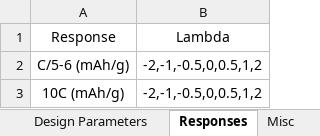
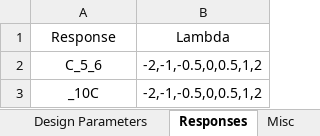
Before and after one commit to mfvhidalgo/ML, an Excel workbook: docs/examples and guides/auto_mlr_notebook/Data.xlsx, sheet Responses, drawn as a sheet; values as stored, in another font and other column widths than the file's, no borders; the diff names each change by its address in the sheet, - before the commit and + after, or states it on an @@ line.

```diff
--- a/docs/examples and guides/auto_mlr_notebook/Data.xlsx (sheet Responses)
+++ b/docs/examples and guides/auto_mlr_notebook/Data.xlsx (sheet Responses)
-A2: C/5-6 (mAh/g)
+A2: C_5_6
-A3: 10C (mAh/g)
+A3: _10C
```
Also changed, not shown: sheet Test Data, sheet Train Data, sheet Design Parameters, 5 other files.
